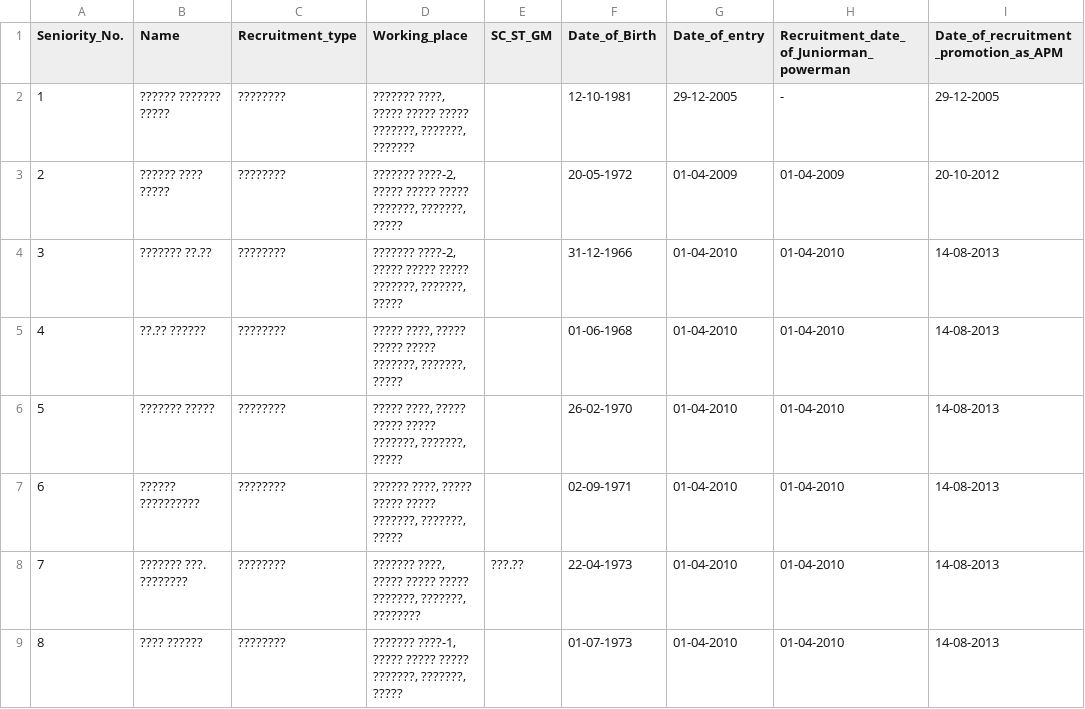
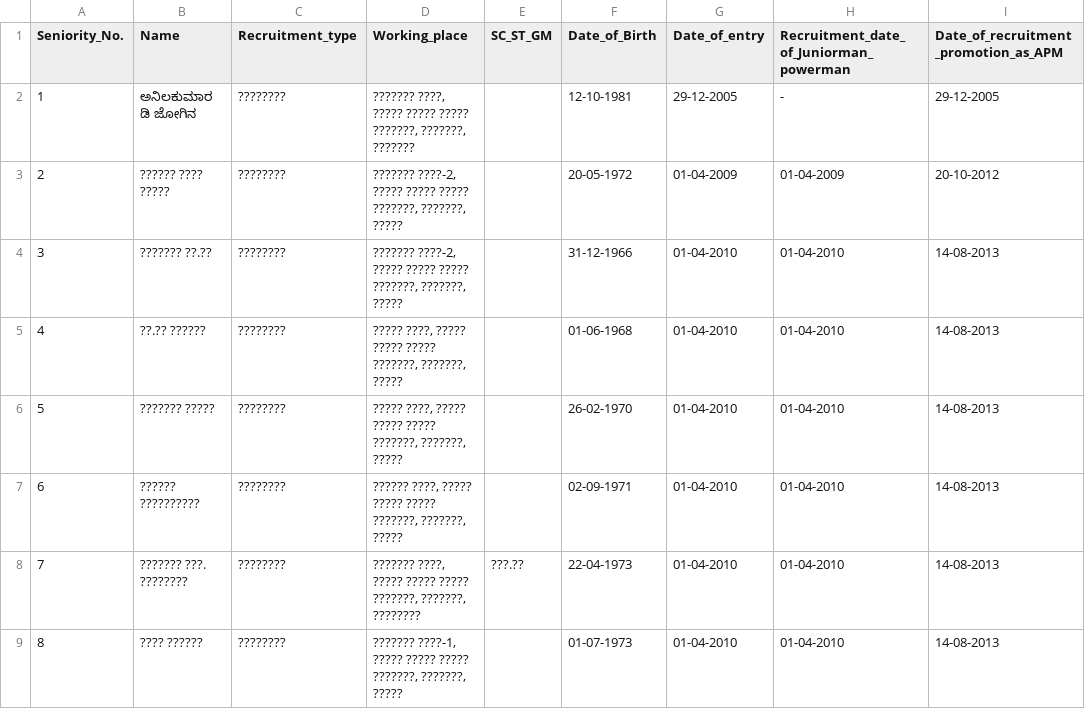
Before and after one commit to hescomsalary1-sudo/salary-data, a CSV file: seniority.csv, drawn as a sheet; only a part is shown; the diff names each change by its address in the sheet, - before the commit and + after, or states it on an @@ line.

Commit message:
Update seniority.csv

```diff
--- a/seniority.csv
+++ b/seniority.csv
-B2 (Name): ?????? ??????? ?????
+B2 (Name): ಅನಿಲಕುಮಾರ ಡಿ ಜೋಗಿನ
```
